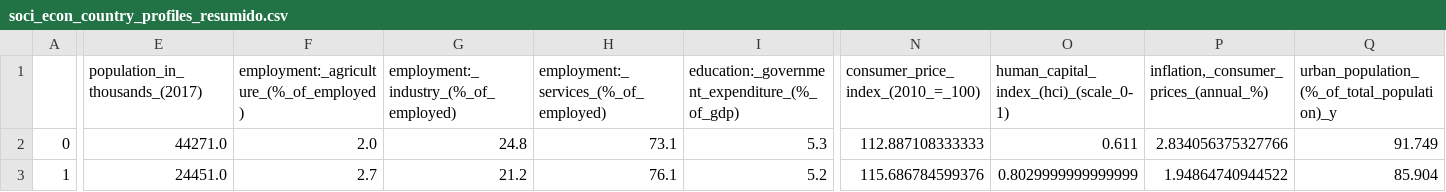
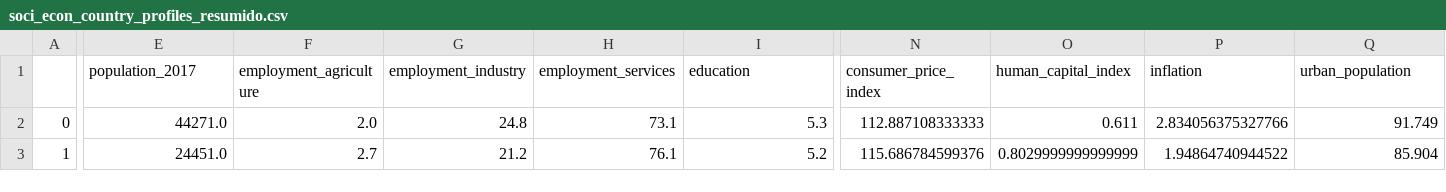
Before and after one commit to Adalab/promo-d-da-modulo3-sprint1-laura-maitane, a CSV file: regresion-lineal/datos/soci_econ_country_profiles_resumido.csv, drawn as a sheet; only a part is shown, gaps mark what is left out; the diff covers the shown part only; the diff names each change by its address in the sheet, - before the commit and + after, or states it on an @@ line.

```diff
--- a/regresion-lineal/datos/soci_econ_country_profiles_resumido.csv
+++ b/regresion-lineal/datos/soci_econ_country_profiles_resumido.csv
-E1: population_in_thousands_(2017)
+E1: population_2017
-F1: employment:_agriculture_(%_of_employed)
+F1: employment_agriculture
-G1: employment:_industry_(%_of_employed)
+G1: employment_industry
-H1: employment:_services_(%_of_employed)
+H1: employment_services
-I1: education:_government_expenditure_(%_of_gdp)
+I1: education
-N1: consumer_price_index_(2010_=_100)
+N1: consumer_price_index
-O1: human_capital_index_(hci)_(scale_0-1)
+O1: human_capital_index
-P1: inflation,_consumer_prices_(annual_%)
+P1: inflation
-Q1: urban_population_(%_of_total_population)_y
+Q1: urban_population
```
Also changed, not shown: 3 edited cells elsewhere in this file, regresion-lineal/datos/soci_econ_country_profiles_estandarizado.csv, regresion-lineal/datos/soci_econ_country_profiles_normalizado.csv, 13 other files.
